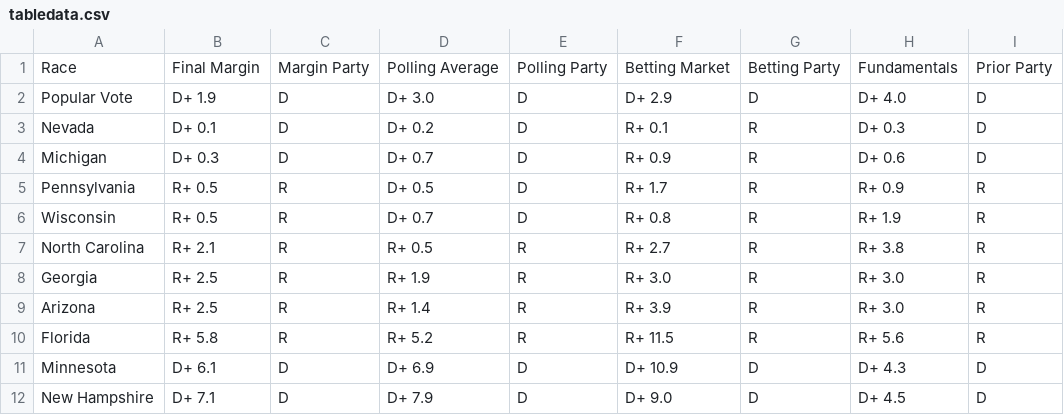
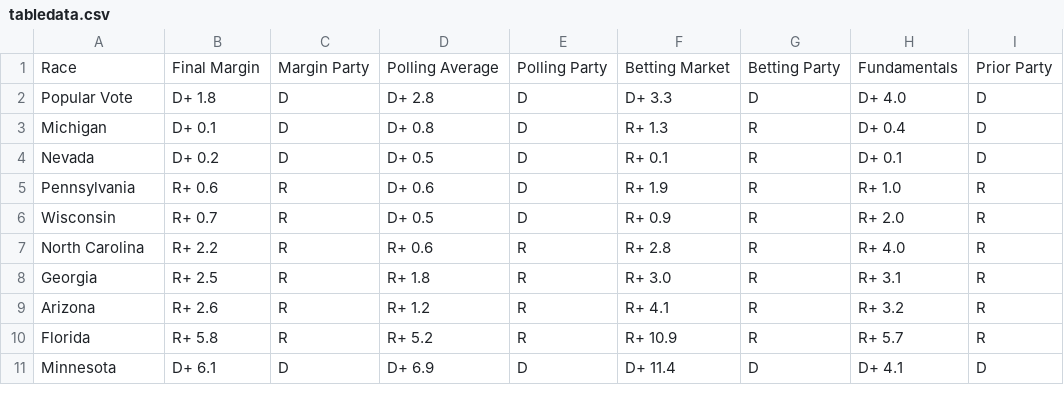
Before and after one commit to TheBreakdownPoint/Election-Prediction-2024, a CSV file: tabledata.csv, drawn as a sheet; only a part is shown; the diff covers the shown part only.

```diff
--- a/tabledata.csv
+++ b/tabledata.csv
@@ -1,12 +1,11 @@
 Race,Final Margin,Margin Party,Polling Average,Polling Party,Betting Market,Betting Party,Fundamentals,Prior Party
-Popular Vote,D+ 1.9,D,D+ 3.0,D,D+ 2.9,D,D+ 4.0,D
-Nevada,D+ 0.1,D,D+ 0.2,D,R+ 0.1,R,D+ 0.3,D
-Michigan,D+ 0.3,D,D+ 0.7,D,R+ 0.9,R,D+ 0.6,D
-Pennsylvania,R+ 0.5,R,D+ 0.5,D,R+ 1.7,R,R+ 0.9,R
-Wisconsin,R+ 0.5,R,D+ 0.7,D,R+ 0.8,R,R+ 1.9,R
-North Carolina,R+ 2.1,R,R+ 0.5,R,R+ 2.7,R,R+ 3.8,R
-Georgia,R+ 2.5,R,R+ 1.9,R,R+ 3.0,R,R+ 3.0,R
-Arizona,R+ 2.5,R,R+ 1.4,R,R+ 3.9,R,R+ 3.0,R
-Florida,R+ 5.8,R,R+ 5.2,R,R+ 11.5,R,R+ 5.6,R
-Minnesota,D+ 6.1,D,D+ 6.9,D,D+ 10.9,D,D+ 4.3,D
-New Hampshire,D+ 7.1,D,D+ 7.9,D,D+ 9.0,D,D+ 4.5,D
+Popular Vote,D+ 1.8,D,D+ 2.8,D,D+ 3.3,D,D+ 4.0,D
+Michigan,D+ 0.1,D,D+ 0.8,D,R+ 1.3,R,D+ 0.4,D
+Nevada,D+ 0.2,D,D+ 0.5,D,R+ 0.1,R,D+ 0.1,D
+Pennsylvania,R+ 0.6,R,D+ 0.6,D,R+ 1.9,R,R+ 1.0,R
+Wisconsin,R+ 0.7,R,D+ 0.5,D,R+ 0.9,R,R+ 2.0,R
+North Carolina,R+ 2.2,R,R+ 0.6,R,R+ 2.8,R,R+ 4.0,R
+Georgia,R+ 2.5,R,R+ 1.8,R,R+ 3.0,R,R+ 3.1,R
+Arizona,R+ 2.6,R,R+ 1.2,R,R+ 4.1,R,R+ 3.2,R
+Florida,R+ 5.8,R,R+ 5.2,R,R+ 10.9,R,R+ 5.7,R
+Minnesota,D+ 6.1,D,D+ 6.9,D,D+ 11.4,D,D+ 4.1,D
```
Also changed, not shown: 1 added row and 12 edited cells elsewhere in this file, electoralmap.csv, outcomes.csv, 4 other files.
